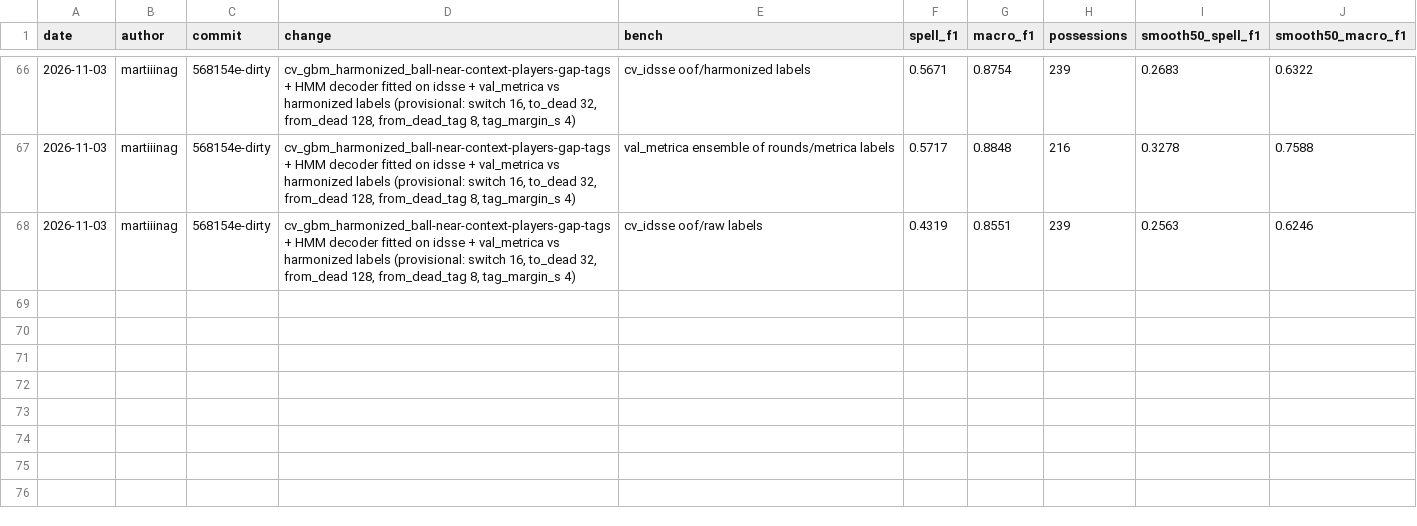
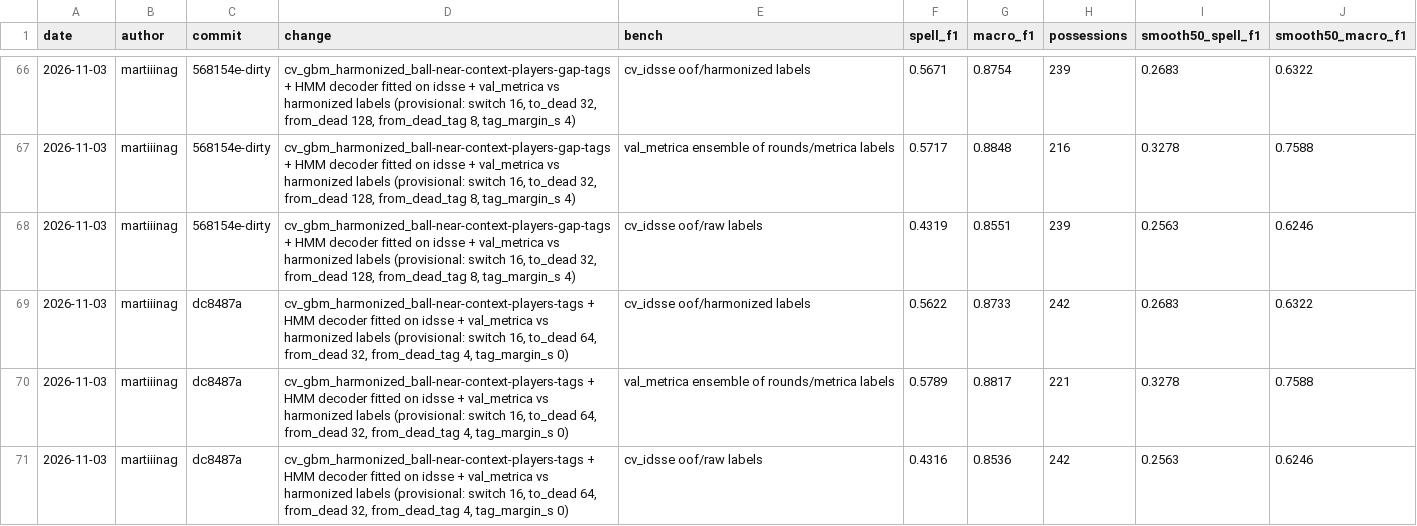
Before and after one commit to IvanBallesteros/LaMasIA, a CSV file: experiments/log.csv, drawn as a sheet; only a part is shown, gaps mark what is left out.

```diff
--- a/experiments/log.csv
+++ b/experiments/log.csv
@@ -68 +68,4 @@ date,author,commit,change,bench,spell_f1,macro_f1,possessions,smooth50_spell_f1,
 2026-11-03,martiiinag,568154e-dirty,"cv_gbm_harmonized_ball-near-context-players-gap-tags + HMM decoder fitted on idsse + val_metrica vs harmonized labels (provisional: switch 16, to_dead 32, from_dead 128, from_dead_tag 8, tag_margin_s 4)",cv_idsse oof/raw labels,0.4319,0.8551,239,0.2563,0.6246
+2026-11-03,martiiinag,dc8487a,"cv_gbm_harmonized_ball-near-context-players-tags + HMM decoder fitted on idsse + val_metrica vs harmonized labels (provisional: switch 16, to_dead 64, from_dead 32, from_dead_tag 4, tag_margin_s 0)",cv_idsse oof/harmonized labels,0.5622,0.8733,242,0.2683,0.6322
+2026-11-03,martiiinag,dc8487a,"cv_gbm_harmonized_ball-near-context-players-tags + HMM decoder fitted on idsse + val_metrica vs harmonized labels (provisional: switch 16, to_dead 64, from_dead 32, from_dead_tag 4, tag_margin_s 0)",val_metrica ensemble of rounds/metrica labels,0.5789,0.8817,221,0.3278,0.7588
+2026-11-03,martiiinag,dc8487a,"cv_gbm_harmonized_ball-near-context-players-tags + HMM decoder fitted on idsse + val_metrica vs harmonized labels (provisional: switch 16, to_dead 64, from_dead 32, from_dead_tag 4, tag_margin_s 0)",cv_idsse oof/raw labels,0.4316,0.8536,242,0.2563,0.6246
```
